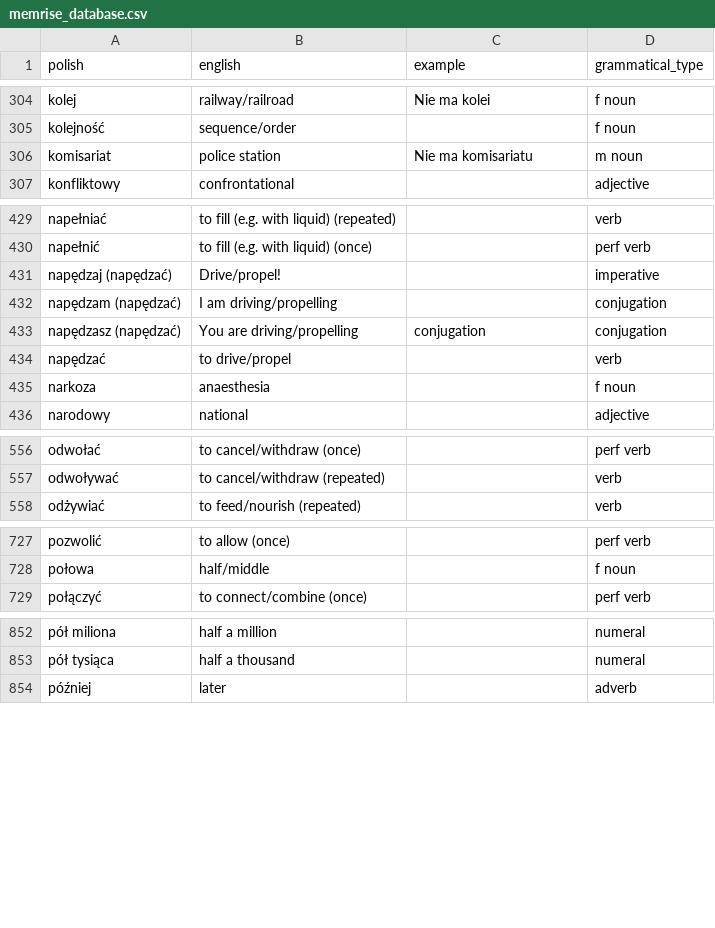
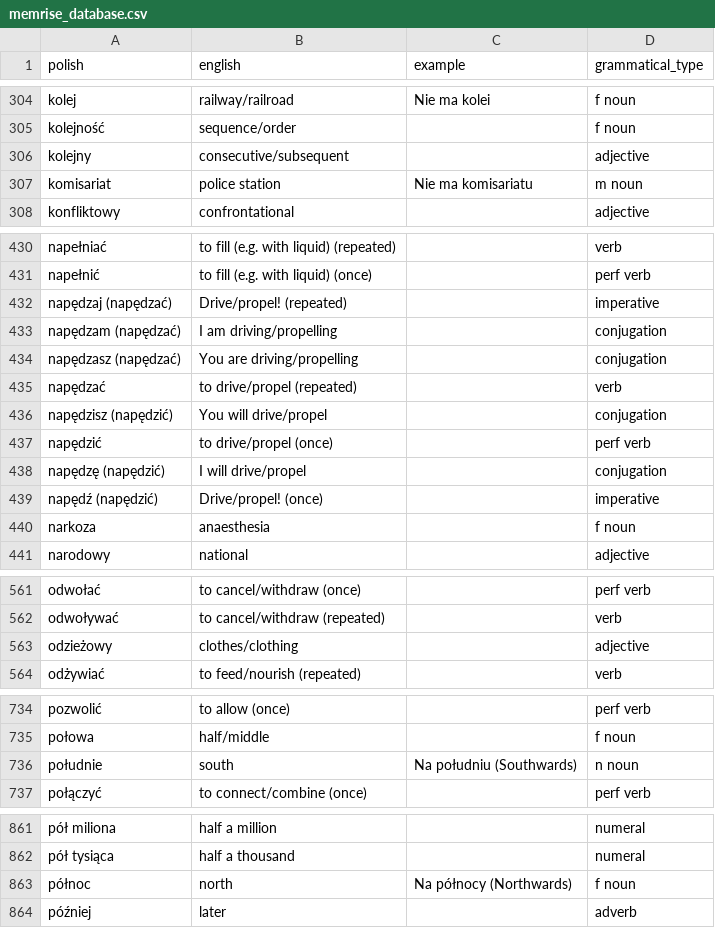
Before and after one commit to nihao2984/memrise-scraper, a CSV file: memrise_database.csv, drawn as a sheet; only a part is shown, gaps mark what is left out; the diff covers the shown part only.

```diff
--- a/memrise_database.csv
+++ b/memrise_database.csv
@@ -305,2 +305,3 @@ kolej,railway/railroad,Nie ma kolei,f noun
 kolejność,sequence/order,,f noun
+kolejny,consecutive/subsequent,,adjective
 komisariat,police station,Nie ma komisariatu,m noun
@@ -430,6 +431,10 @@ napełniać,to fill (e.g. with liquid) (repeated),,verb
 napełnić,to fill (e.g. with liquid) (once),,perf verb
-napędzaj (napędzać),Drive/propel!,,imperative
+napędzaj (napędzać),Drive/propel! (repeated),,imperative
 napędzam (napędzać),I am driving/propelling,,conjugation
-napędzasz (napędzać),You are driving/propelling,conjugation,conjugation
-napędzać,to drive/propel,,verb
+napędzasz (napędzać),You are driving/propelling,,conjugation
+napędzać,to drive/propel (repeated),,verb
+napędzisz (napędzić),You will drive/propel,,conjugation
+napędzić,to drive/propel (once),,perf verb
+napędzę (napędzić),I will drive/propel,,conjugation
+napędź (napędzić),Drive/propel! (once),,imperative
 narkoza,anaesthesia,,f noun
@@ -557,2 +562,3 @@ odwołać,to cancel/withdraw (once),,perf verb
 odwoływać,to cancel/withdraw (repeated),,verb
+odzieżowy,clothes/clothing,,adjective
 odżywiać,to feed/nourish (repeated),,verb
@@ -728,2 +735,3 @@ pozwolić,to allow (once),,perf verb
 połowa,half/middle,,f noun
+południe,south,Na południu (Southwards),n noun
 połączyć,to connect/combine (once),,perf verb
@@ -853,2 +862,3 @@ pół miliona,half a million,,numeral
 pół tysiąca,half a thousand,,numeral
+północ,north,Na północy (Northwards),f noun
 później,later,,adverb
```
Also changed, not shown: 6 added rows and 9 edited cells elsewhere in this file, memrise_levels.csv.
